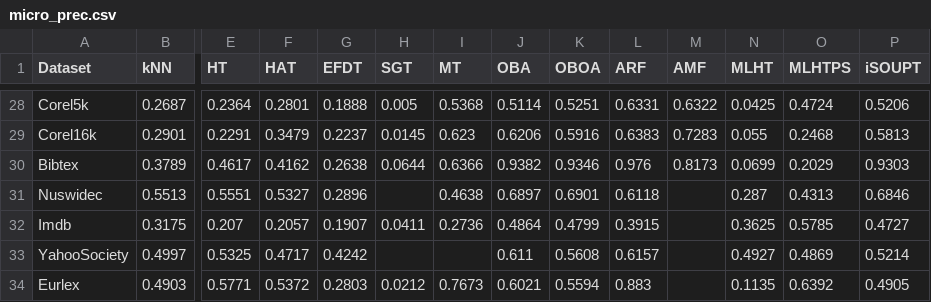
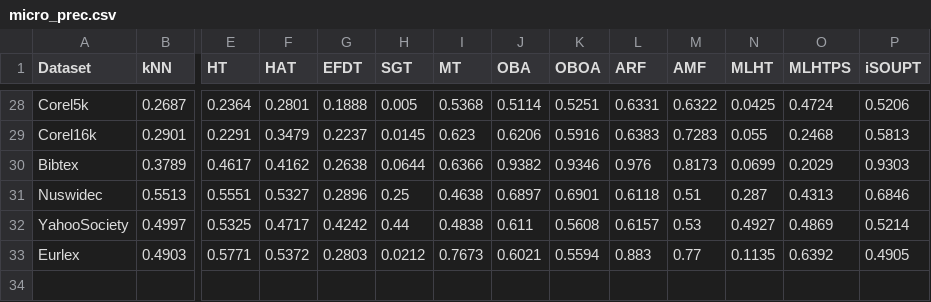
Before and after one commit to aestebant/mlhat, a CSV file: results/per_dataset/micro_prec.csv, drawn as a sheet; only a part is shown, gaps mark what is left out; removed rows and columns are numbered as before the commit, all else as after; rows hold the shown columns only; the diff names each change by its address in the sheet, - before the commit and + after, or states it on an @@ line.

```diff
--- a/results/per_dataset/micro_prec.csv
+++ b/results/per_dataset/micro_prec.csv
-H31 (SGT): (empty)
+H31 (SGT): 0.25
-M31 (AMF): (empty)
+M31 (AMF): 0.51
-row 32: Imdb | 0.3175 | 0.207 | 0.2057 | 0.1907 | 0.0411 | 0.2736 | 0.4864 | 0.4799 | 0.3915 |  | 0.3625 | 0.5785 | 0.4727
-H32 (SGT): (empty)
+H32 (SGT): 0.44
-I32 (MT): (empty)
+I32 (MT): 0.4838
-M32 (AMF): (empty)
+M32 (AMF): 0.53
-M33 (AMF): (empty)
+M33 (AMF): 0.77
```
Also changed, not shown: results/per_dataset/example_f1.csv, results/per_dataset/macro_f1.csv, 46 other files.
